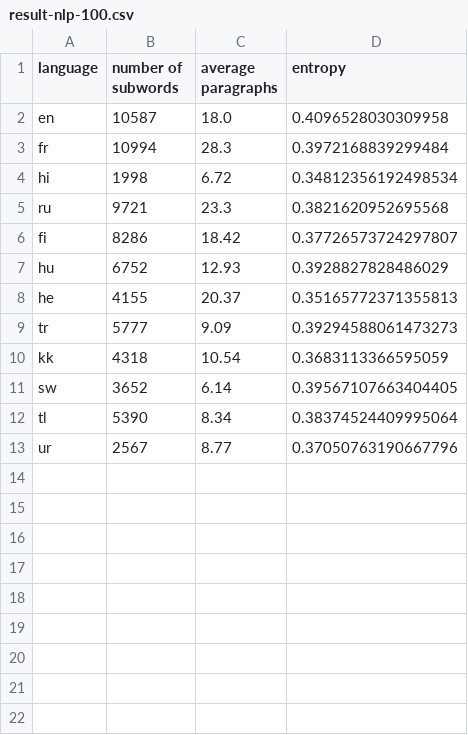
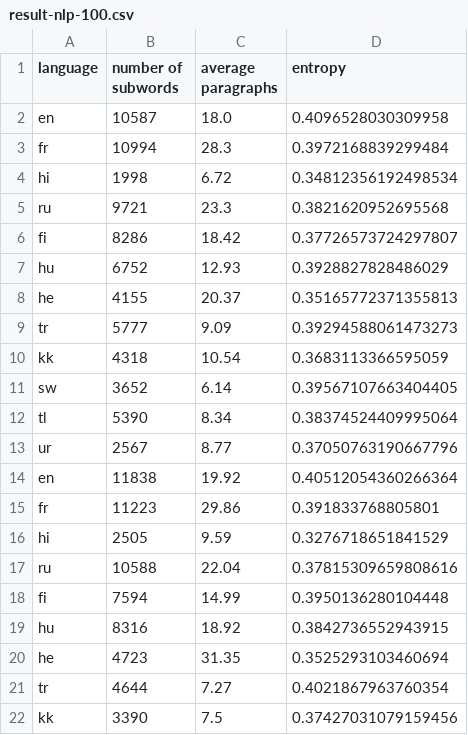
Before and after one commit to takuto-nakayama/subword-polysemy, a CSV file: result/nlp-100/result-nlp-100.csv, drawn as a sheet; the diff names each change by its address in the sheet, - before the commit and + after, or states it on an @@ line.

Commit message:
add result

```diff
--- a/result/nlp-100/result-nlp-100.csv
+++ b/result/nlp-100/result-nlp-100.csv
+row 14: en | 11838 | 19.92 | 0.40512054360266364
+row 15: fr | 11223 | 29.86 | 0.391833768805801
+row 16: hi | 2505 | 9.59 | 0.3276718651841529
+row 17: ru | 10588 | 22.04 | 0.37815309659808616
+row 18: fi | 7594 | 14.99 | 0.3950136280104448
+row 19: hu | 8316 | 18.92 | 0.3842736552943915
+row 20: he | 4723 | 31.35 | 0.3525293103460694
+row 21: tr | 4644 | 7.27 | 0.4021867963760354
+row 22: kk | 3390 | 7.5 | 0.37427031079159456
```
Also changed, not shown: 11 other files.
